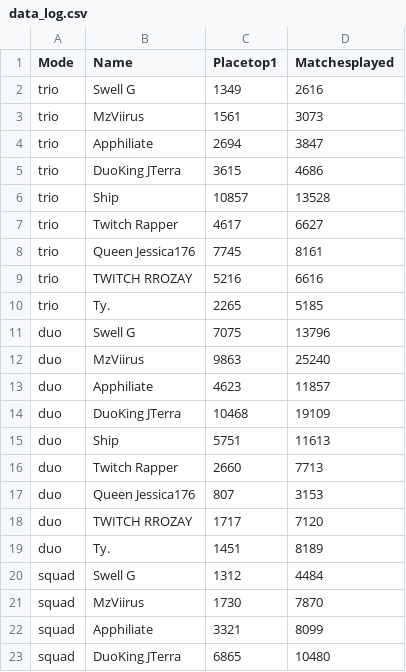
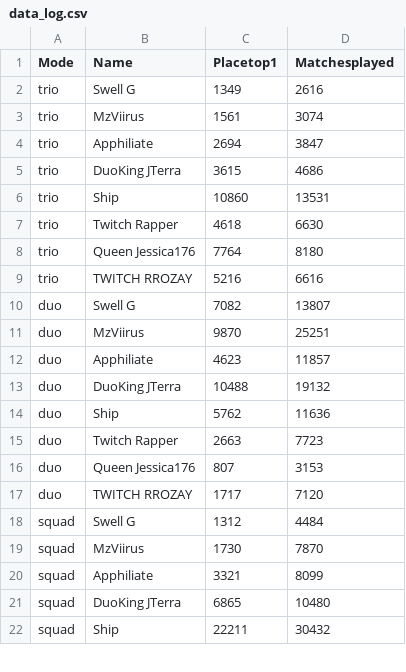
Before and after one commit to swellg/StatTracker, a CSV file: data_log.csv, drawn as a sheet; only a part is shown; the shorter side is filled out with more unchanged rows; the diff covers the shown part only.

```diff
--- a/data_log.csv
+++ b/data_log.csv
@@ -2,19 +2,17 @@ Mode,Name,Placetop1,Matchesplayed
 trio,Swell G,1349,2616
-trio,MzViirus,1561,3073
+trio,MzViirus,1561,3074
 trio,Apphiliate,2694,3847
 trio,DuoKing JTerra,3615,4686
-trio,Ship,10857,13528
-trio,Twitch Rapper,4617,6627
-trio,Queen Jessica176,7745,8161
+trio,Ship,10860,13531
+trio,Twitch Rapper,4618,6630
+trio,Queen Jessica176,7764,8180
 trio,TWITCH RROZAY,5216,6616
-trio,Tу.,2265,5185
-duo,Swell G,7075,13796
-duo,MzViirus,9863,25240
+duo,Swell G,7082,13807
+duo,MzViirus,9870,25251
 duo,Apphiliate,4623,11857
-duo,DuoKing JTerra,10468,19109
-duo,Ship,5751,11613
-duo,Twitch Rapper,2660,7713
+duo,DuoKing JTerra,10488,19132
+duo,Ship,5762,11636
+duo,Twitch Rapper,2663,7723
 duo,Queen Jessica176,807,3153
 duo,TWITCH RROZAY,1717,7120
-duo,Tу.,1451,8189
 squad,Swell G,1312,4484
```
Also changed, not shown: 2 removed rows and 9 edited cells elsewhere in this file, 1 other file.
